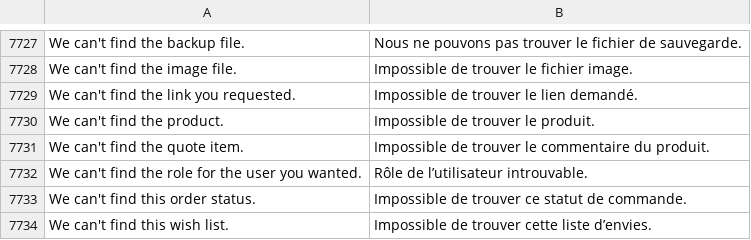
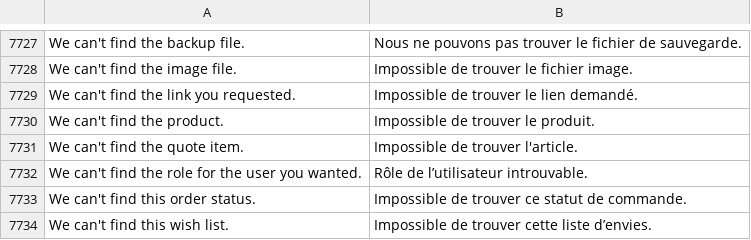
Before and after one commit to Imaginaerum/magento2-language-fr-fr, a CSV file: dictionary.csv, drawn as a sheet; only a part is shown, gaps mark what is left out; the diff names each change by its address in the sheet, - before the commit and + after, or states it on an @@ line.

Commit message:
fix #1080

```diff
--- a/dictionary.csv
+++ b/dictionary.csv
-B7731: Impossible de trouver le commentaire du produit.
+B7731: Impossible de trouver l'article.
```
